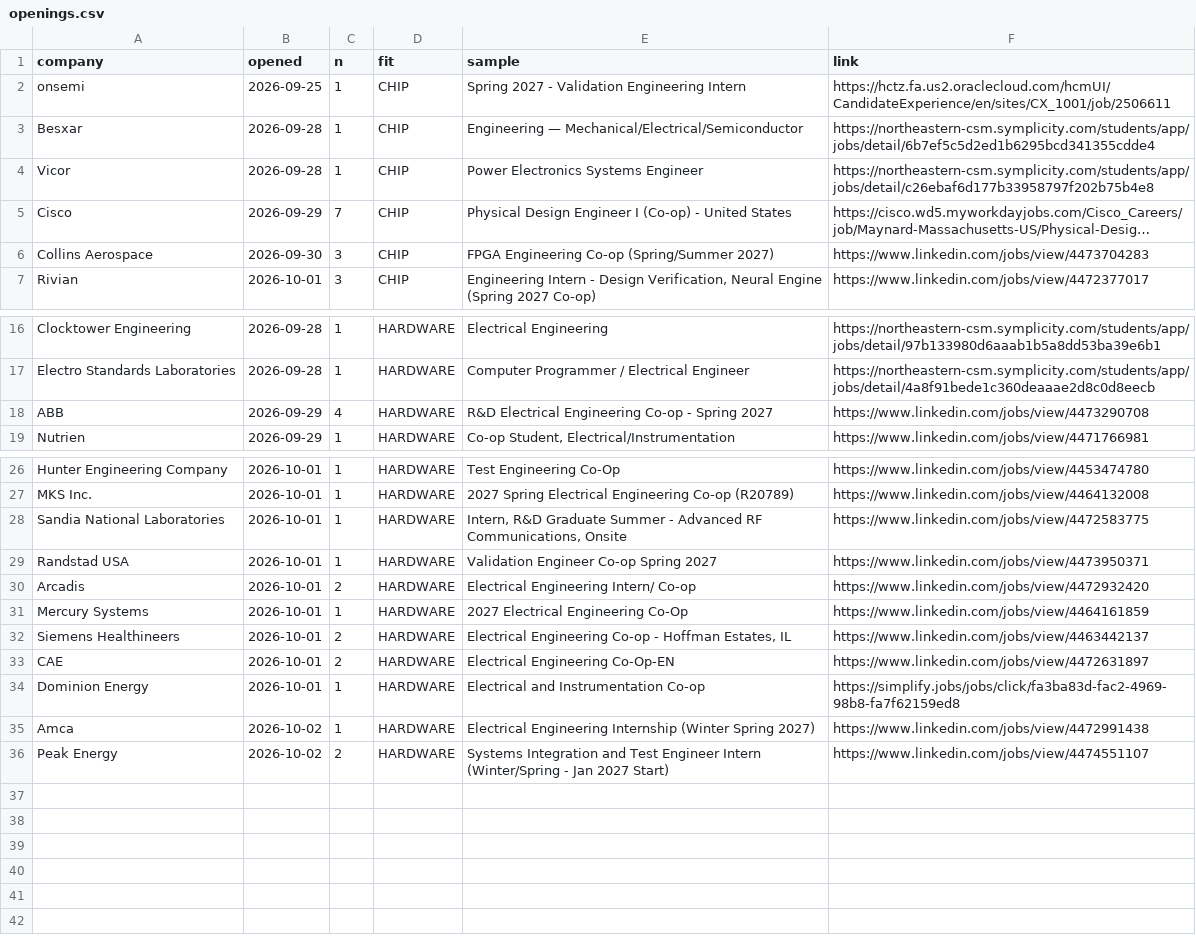
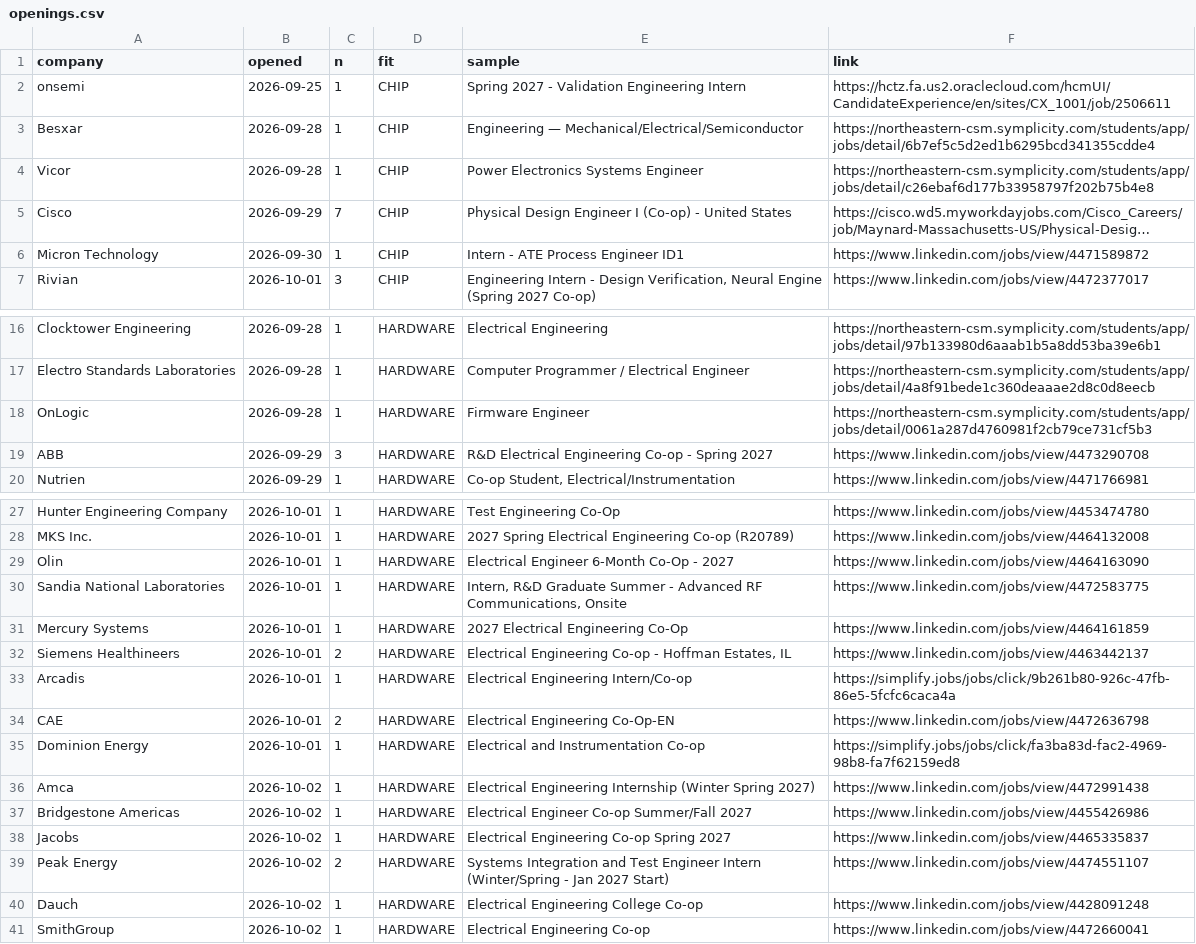
Before and after one commit to hrisheekmust-blip/coop-scraper, a CSV file: data/openings.csv, drawn as a sheet; only a part is shown, gaps mark what is left out; long unchanged cells end in …; removed rows and columns are numbered as before the commit, all else as after; the diff names each change by its address in the sheet, - before the commit and + after, or states it on an @@ line.

```diff
--- a/data/openings.csv
+++ b/data/openings.csv
-row 6: Collins Aerospace | 2026-09-30 | 3 | CHIP | FPGA Engineering Co-op (Spring/Summer 2027) | https://www.linkedin.com/jobs/view/4473704283
+row 6: Micron Technology | 2026-09-30 | 1 | CHIP | Intern - ATE Process Engineer ID1 | https://www.linkedin.com/jobs/view/4471589872
+row 18: OnLogic | 2026-09-28 | 1 | HARDWARE | Firmware Engineer | https://northeastern-csm.symplicity.com/students/app/jobs/detail/0061a287d4760981f2cb79ce731cf5b3
-C19 (n): 4
+C19 (n): 3
+row 29: Olin | 2026-10-01 | 1 | HARDWARE | Electrical Engineer 6-Month Co-Op - 2027 | https://www.linkedin.com/jobs/view/4464163090
-row 29: Randstad USA | 2026-10-01 | 1 | HARDWARE | Validation Engineer Co-op Spring 2027 | https://www.linkedin.com/jobs/view/4473950371
-row 30: Arcadis | 2026-10-01 | 2 | HARDWARE | Electrical Engineering Intern/ Co-op | https://www.linkedin.com/jobs/view/4472932420
+row 33: Arcadis | 2026-10-01 | 1 | HARDWARE | Electrical Engineering Intern/Co-op | https://simplify.jobs/jobs/click/9b261b80-926c-47fb-86e5-5fcfc6caca4a
-F34 (link): https://www.linkedin.com/jobs/view/4472631897
+F34 (link): https://www.linkedin.com/jobs/view/4472636798
+row 37: Bridgestone Americas | 2026-10-02 | 1 | HARDWARE | Electrical Engineer Co-op Summer/Fall 2027 | https://www.linkedin.com/jobs/view/4455426986
+row 38: Jacobs | 2026-10-02 | 1 | HARDWARE | Electrical Engineering Co-op Spring 2027 | https://www.linkedin.com/jobs/view/4465335837
+row 40: Dauch | 2026-10-02 | 1 | HARDWARE | Electrical Engineering College Co-op | https://www.linkedin.com/jobs/view/4428091248
+row 41: SmithGroup | 2026-10-02 | 1 | HARDWARE | Electrical Engineering Co-op | https://www.linkedin.com/jobs/view/4472660041
```
Also changed, not shown: data/leads.csv, data/watchlist.csv, 12 other files.
